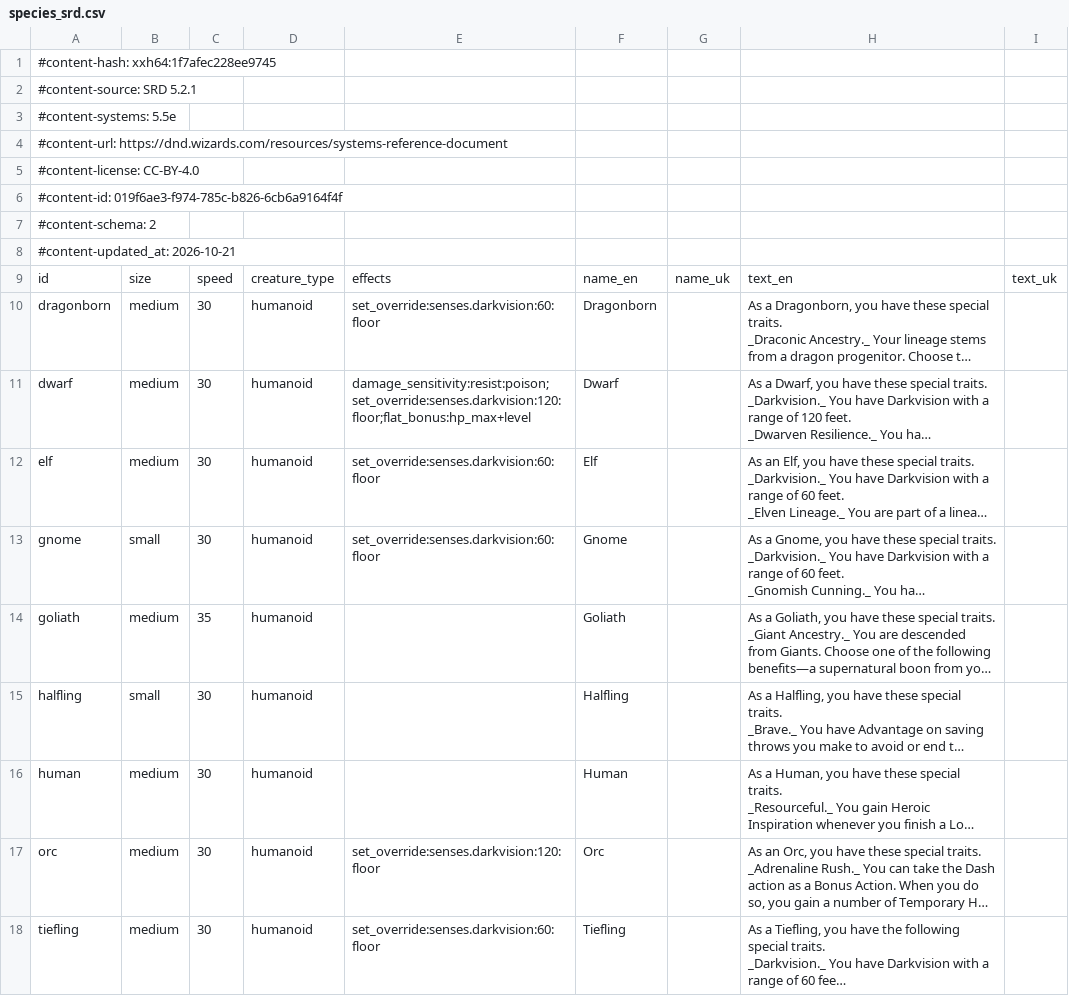
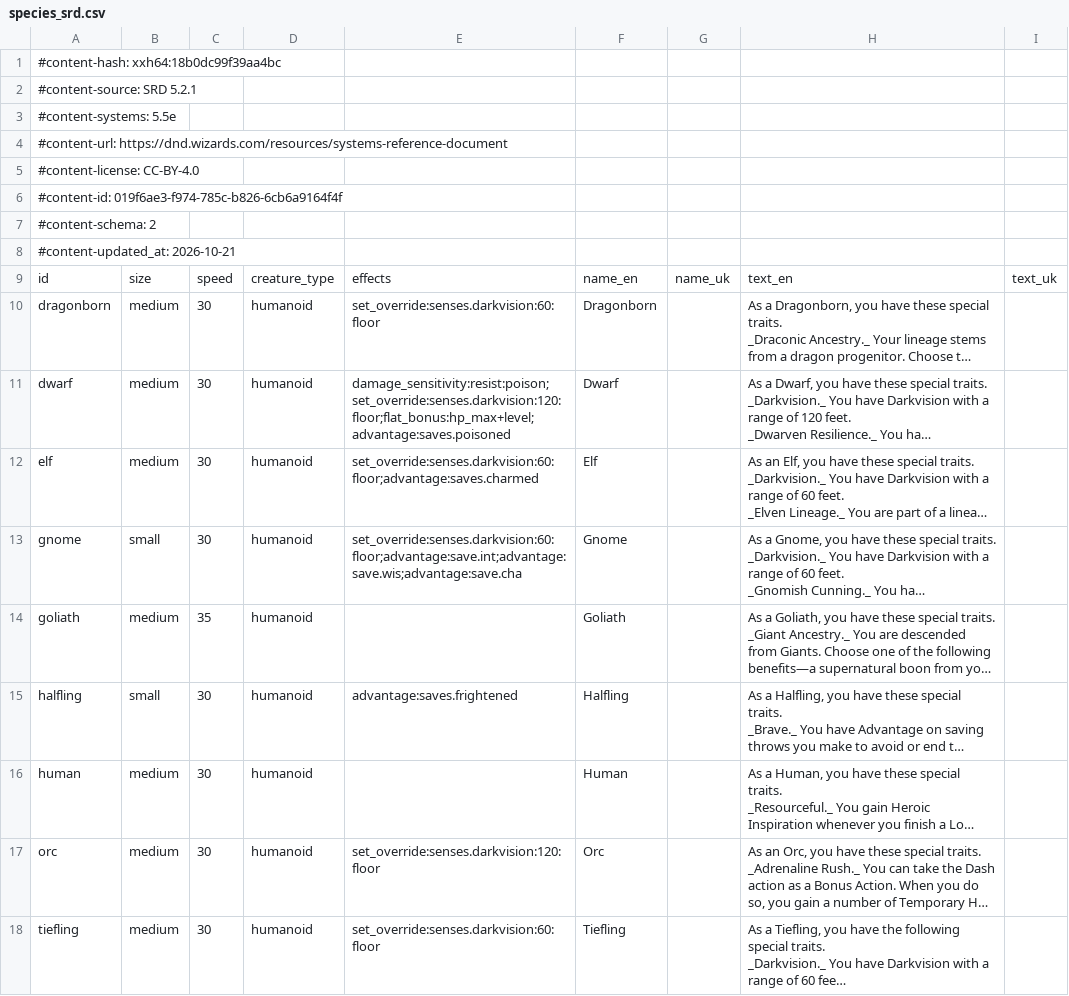
Before and after one commit to FernDragonborn/charnik-content-srd, a CSV file: srd-2024/species_srd.csv, drawn as a sheet; long unchanged cells end in …; the diff names each change by its address in the sheet, - before the commit and + after, or states it on an @@ line.

```diff
--- a/srd-2024/species_srd.csv
+++ b/srd-2024/species_srd.csv
-A1: #content-hash: xxh64:1f7afec228ee9745
+A1: #content-hash: xxh64:18b0dc99f39aa4bc
-E11: damage_sensitivity:resist:poison;set_override:senses.darkvision:120:floor;flat_bonus:hp_max+level
+E11: damage_sensitivity:resist:poison;set_override:senses.darkvision:120:floor;flat_bonus:hp_max+level;advantage:saves.poisoned
-E12: set_override:senses.darkvision:60:floor
+E12: set_override:senses.darkvision:60:floor;advantage:saves.charmed
-E13: set_override:senses.darkvision:60:floor
+E13: set_override:senses.darkvision:60:floor;advantage:save.int;advantage:save.wis;advantage:save.cha
-E15: (empty)
+E15: advantage:saves.frightened
```
Also changed, not shown: srd-2014/items_srd.csv, srd-2014/species_srd.csv.
